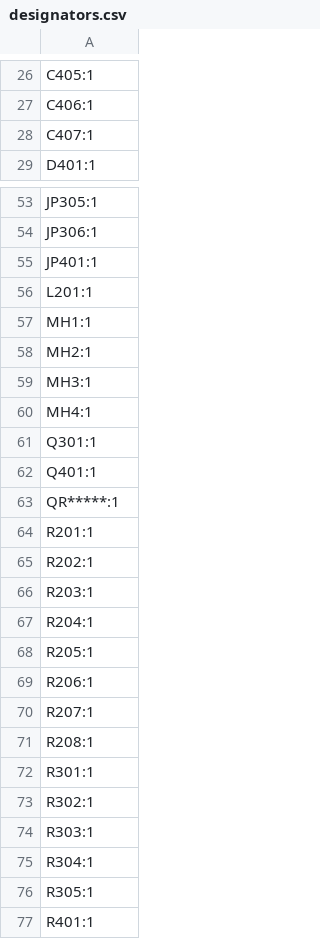
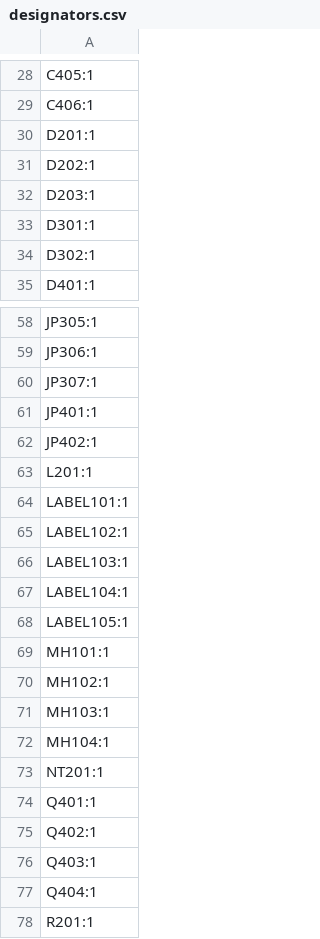
Before and after one commit to eiten/EWS, a CSV file: production/designators.csv, drawn as a sheet; only a part is shown, gaps mark what is left out; the shorter side is filled out with more unchanged rows; the diff covers the shown part only.

```diff
--- a/production/designators.csv
+++ b/production/designators.csv
@@ -27,3 +29,7 @@ C405:1
 C406:1
-C407:1
+D201:1
+D202:1
+D203:1
+D301:1
+D302:1
 D401:1
@@ -54,11 +59,20 @@ JP305:1
 JP306:1
+JP307:1
 JP401:1
+JP402:1
 L201:1
-MH1:1
-MH2:1
-MH3:1
-MH4:1
-Q301:1
+LABEL101:1
+LABEL102:1
+LABEL103:1
+LABEL104:1
+LABEL105:1
+MH101:1
+MH102:1
+MH103:1
+MH104:1
+NT201:1
 Q401:1
-QR*****:1
+Q402:1
+Q403:1
+Q404:1
 R201:1
```
Also changed, not shown: 13 added rows, 4 removed rows and 2 edited cells elsewhere in this file, production/bom.csv, production/positions.csv, 23 other files.
